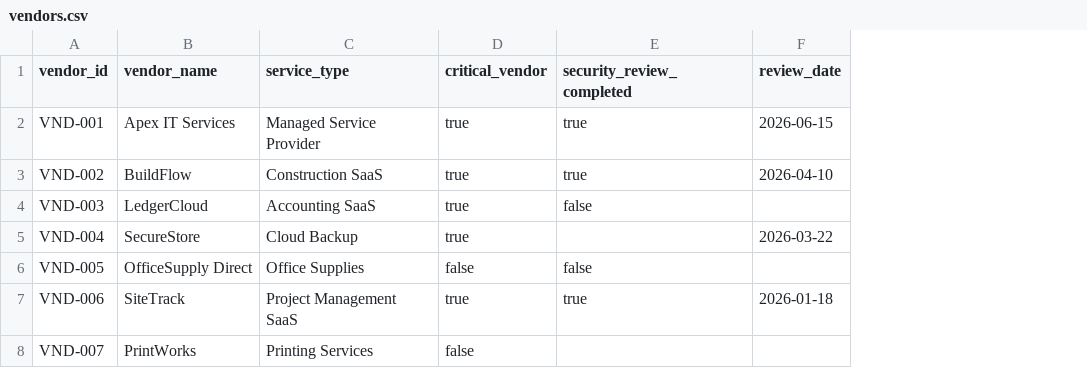
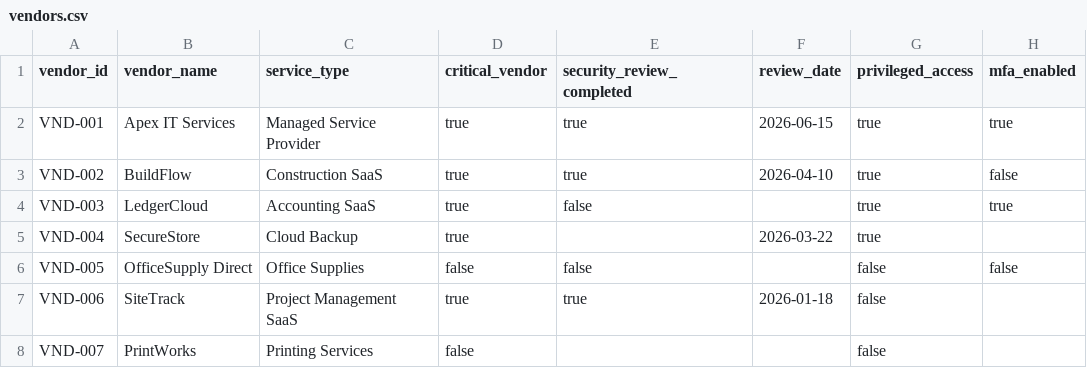
Before and after one commit to amoseyal/control-assurance-engine, a CSV file: data/vendors.csv, drawn as a sheet; the diff names each change by its address in the sheet, - before the commit and + after, or states it on an @@ line.

```diff
--- a/data/vendors.csv
+++ b/data/vendors.csv
+column G (privileged_access), rows 2-8: true | true | true | true | false | false | false
+column H (mfa_enabled), rows 2-6: true | false | true |  | false
```
Also changed, not shown: output/control_findings.csv, 7 other files.
